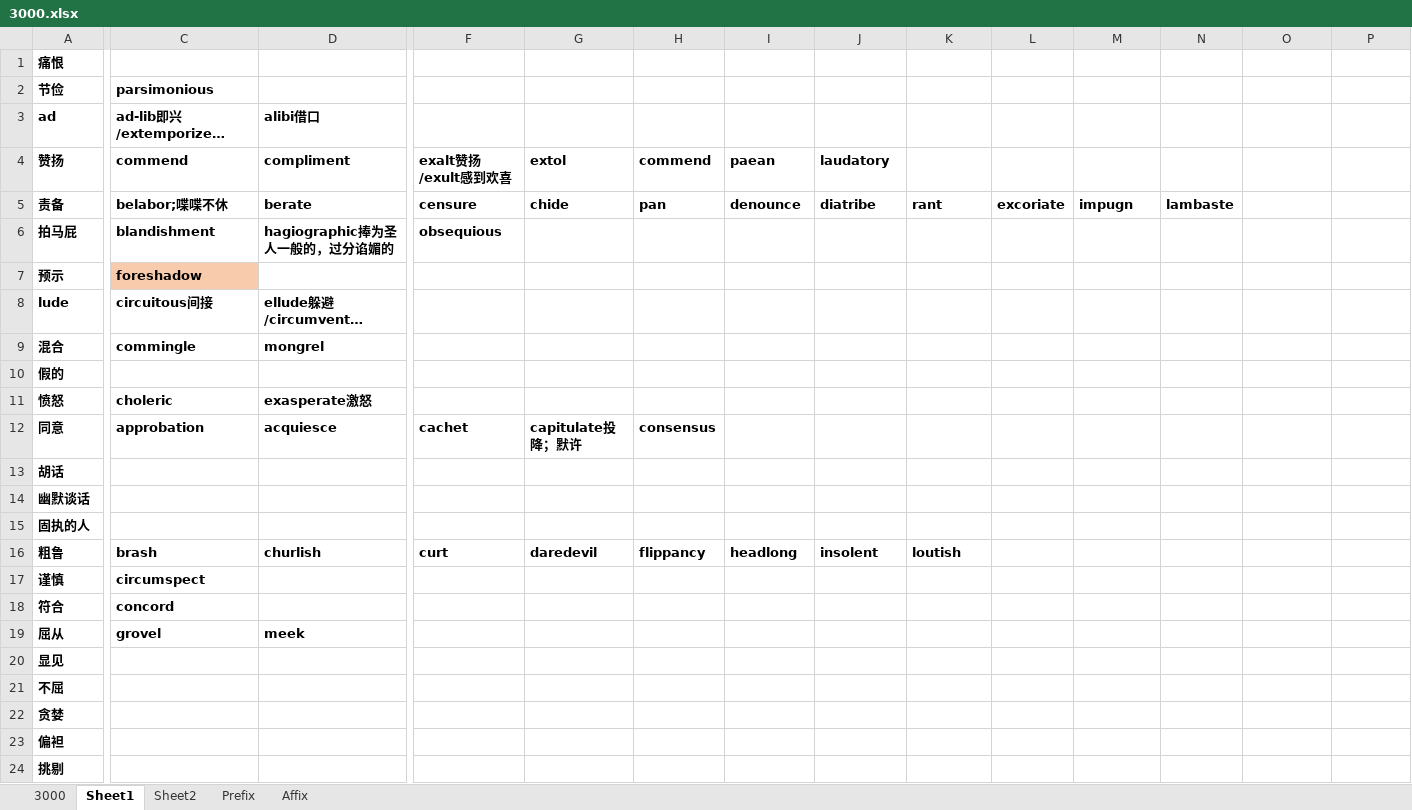
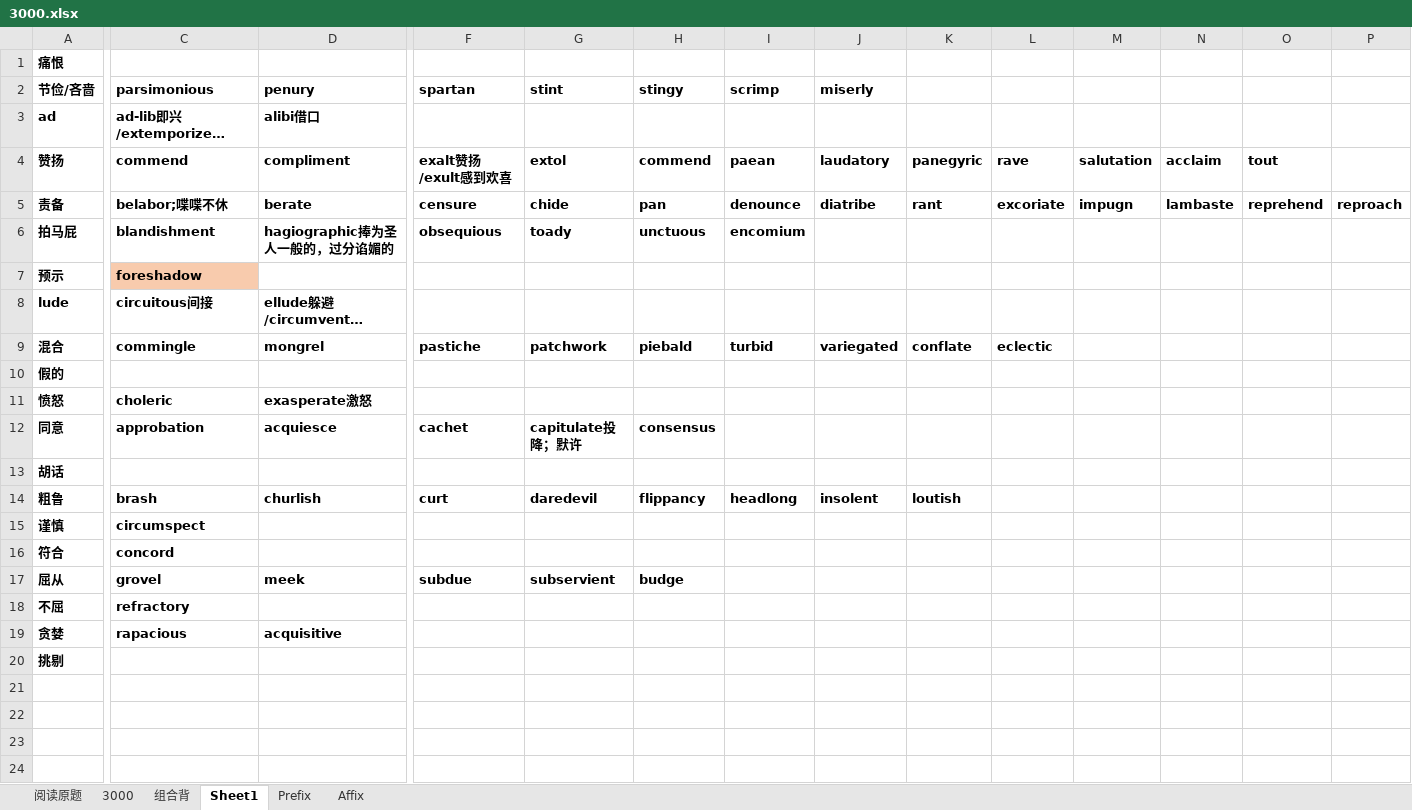
Before and after one commit to HanYouyang/GrowUp2019, an Excel workbook: 3000.xlsx, sheet Sheet1, drawn as a sheet; only a part is shown, gaps mark what is left out; long unchanged cells end in …; values as stored, in another font and other column widths than the file's, no borders; conditional formats not drawn; removed rows and columns are numbered as before the commit, all else as after; rows hold the shown columns only; the diff covers the shown part only; the diff names each change by its address in the sheet, - before the commit and + after, or states it on an @@ line.

```diff
--- a/3000.xlsx (sheet Sheet1)
+++ b/3000.xlsx (sheet Sheet1)
-sheet tab: Sheet2
+sheet tab: 组合背
+sheet tab: 阅读原题
@@ sheet tab order changed: 阅读原题 | 3000 | 组合背 | Sheet1 | Prefix | Affix @@
-row 2: 节俭 | parsimonious
+row 2: 节俭/吝啬 | parsimonious | penury | spartan | stint | stingy | scrimp | miserly
-K4: (empty)
+K4: panegyric
-L4: (empty)
+L4: rave
-M4: (empty)
+M4: salutation
-N4: (empty)
+N4: acclaim
-O4: (empty)
+O4: tout
-O5: (empty)
+O5: reprehend
-P5: (empty)
+P5: reproach
-G6: (empty)
+G6: toady
-H6: (empty)
+H6: unctuous
-I6: (empty)
+I6: encomium
-F9: (empty)
+F9: pastiche
-G9: (empty)
+G9: patchwork
-H9: (empty)
+H9: piebald
-I9: (empty)
+I9: turbid
-J9: (empty)
+J9: variegated
-K9: (empty)
+K9: conflate
-L9: (empty)
+L9: eclectic
-row 14: 幽默谈话
-row 15: 固执的人
-F17: (empty)
+F17: subdue
-G17: (empty)
+G17: subservient
-H17: (empty)
+H17: budge
-row 20: 显见
-C18: (empty)
+C18: refractory
-C19: (empty)
+C19: rapacious
-D19: (empty)
+D19: acquisitive
-row 23: 偏袒
```
Also changed, not shown: 3 edited cells elsewhere in this sheet, sheet 3000, sheet 组合背, hidden cells, 11 other files.
